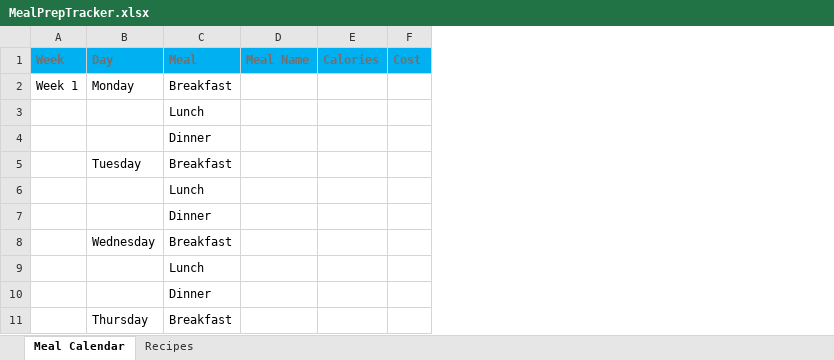
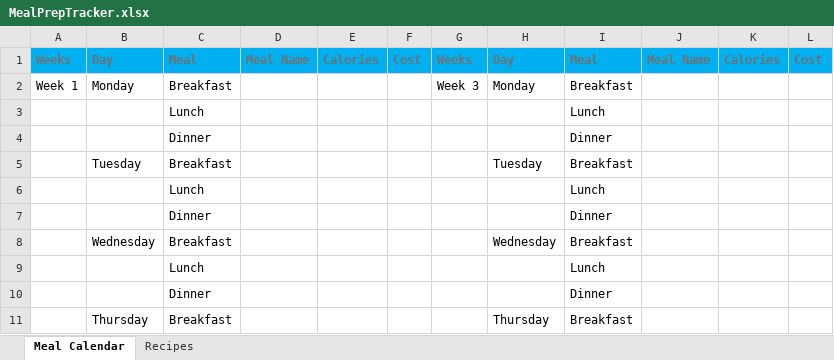
Before and after one commit to PixelQuinn/Personal-Growth-Planner, an Excel workbook: MealPrepTracker.xlsx, sheet Meal Calendar, drawn as a sheet; only a part is shown; values as stored, in another font and other column widths than the file's, no borders; table styles not drawn; the diff names each change by its address in the sheet, - before the commit and + after, or states it on an @@ line.

Commit message:
wb: weeks 3 and 4 added

```diff
--- a/MealPrepTracker.xlsx (sheet Meal Calendar)
+++ b/MealPrepTracker.xlsx (sheet Meal Calendar)
+column G, rows 1-2: Weeks | Week 3
+column H, rows 1-11: Day | Monday |  |  | Tuesday |  |  | Wednesday |  |  | Thursday
+column I, rows 1-11: Meal | Breakfast | Lunch | Dinner | Breakfast | Lunch | Dinner | Breakfast | Lunch | Dinner | Breakfast
+column J, row 1: Meal Name
+column K, row 1: Calories
+column L, row 1: Cost
-A1: Week
+A1: Weeks
```
